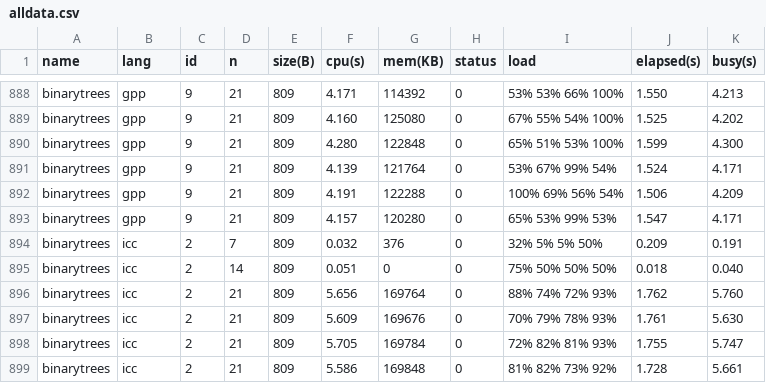
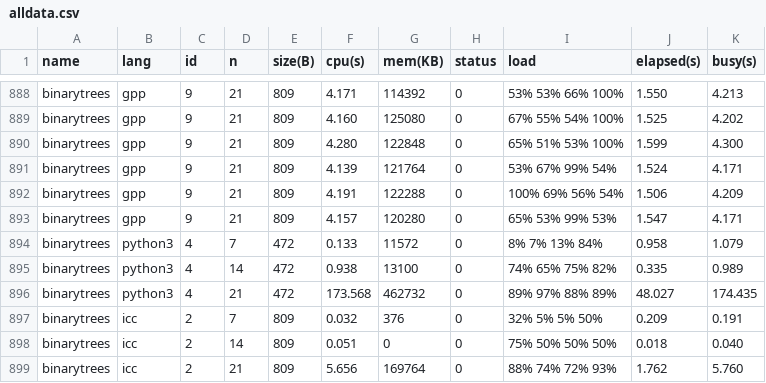
Before and after one commit to kirisky/benchmarks-game, a CSV file: public/data/alldata.csv, drawn as a sheet; only a part is shown, gaps mark what is left out; the shorter side is filled out with more unchanged rows.

```diff
--- a/public/data/alldata.csv
+++ b/public/data/alldata.csv
@@ -893,2 +893,5 @@ binarytrees,gpp,9,21,809,4.191,122288,0,100% 69% 56% 54%,1.506,4.209
 binarytrees,gpp,9,21,809,4.157,120280,0,65% 53% 99% 53%,1.547,4.171
+binarytrees,python3,4,7,472,0.133,11572,0,8% 7% 13% 84%,0.958,1.079
+binarytrees,python3,4,14,472,0.938,13100,0,74% 65% 75% 82%,0.335,0.989
+binarytrees,python3,4,21,472,173.568,462732,0,89% 97% 88% 89%,48.027,174.435
 binarytrees,icc,2,7,809,0.032,376,0,32% 5% 5% 50%,0.209,0.191
```
Also changed, not shown: public/data/data.csv, public/data/ndata.csv, 22 other files.
